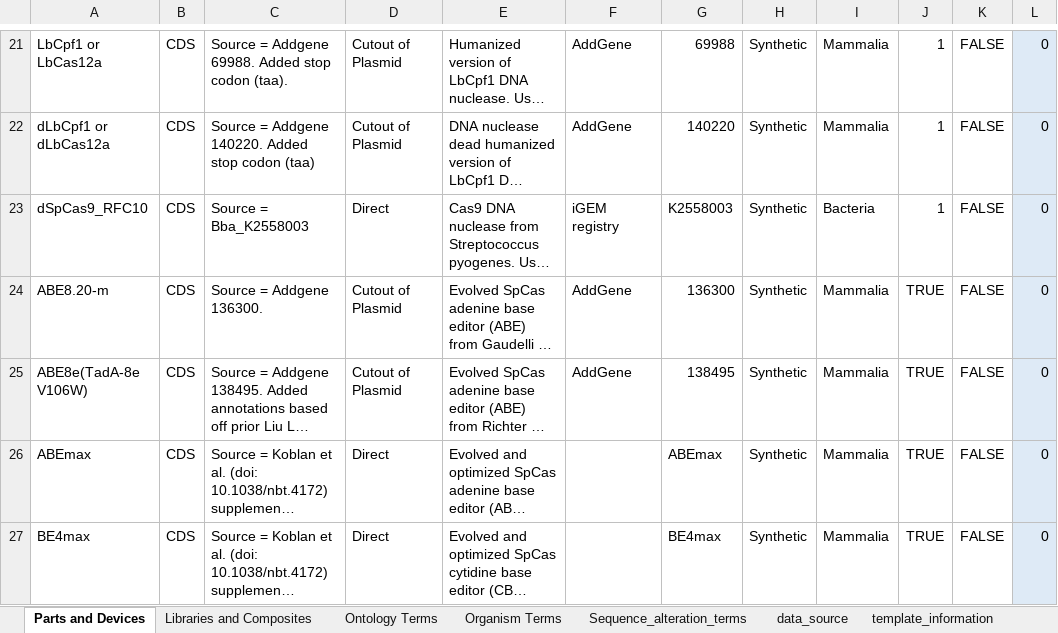
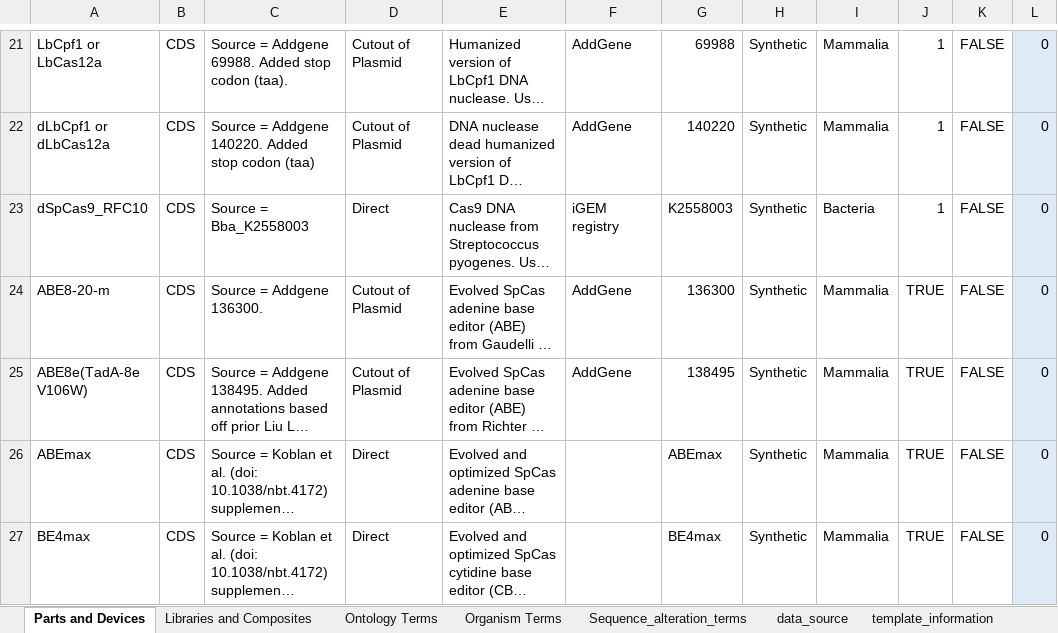
Before and after one commit to iGEM-Engineering/iGEM-distribution, an Excel workbook: CRISPR-Cas/CRISPR-Cas.xlsx, sheet Parts and Devices, drawn as a sheet; only a part is shown, gaps mark what is left out; long unchanged cells end in …; values as stored, in another font and other column widths than the file's, no borders; table styles not drawn; the diff names each change by its address in the sheet, - before the commit and + after, or states it on an @@ line.

Commit message:
Update CRISPR-Cas.xlsx
Changed ABE8.20 to ABE8-20 as a test

```diff
--- a/CRISPR-Cas/CRISPR-Cas.xlsx (sheet Parts and Devices)
+++ b/CRISPR-Cas/CRISPR-Cas.xlsx (sheet Parts and Devices)
-A24: ABE8.20-m
+A24: ABE8-20-m
```
